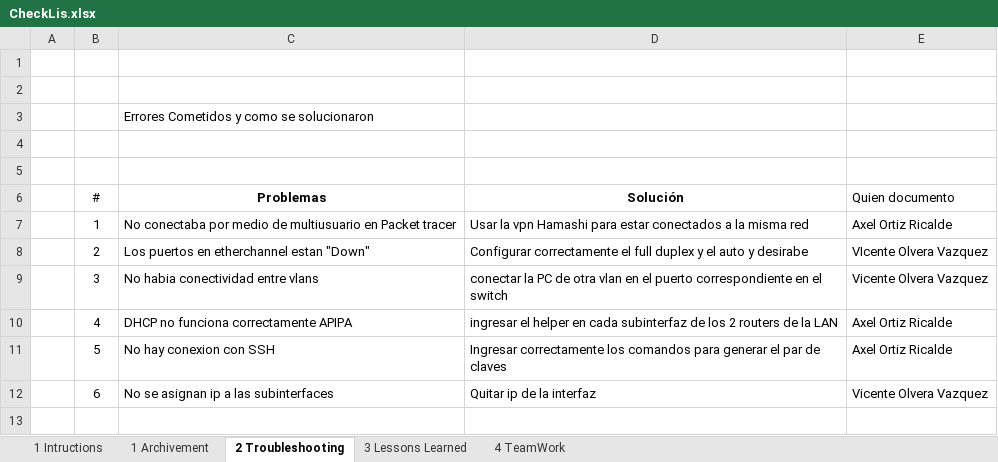
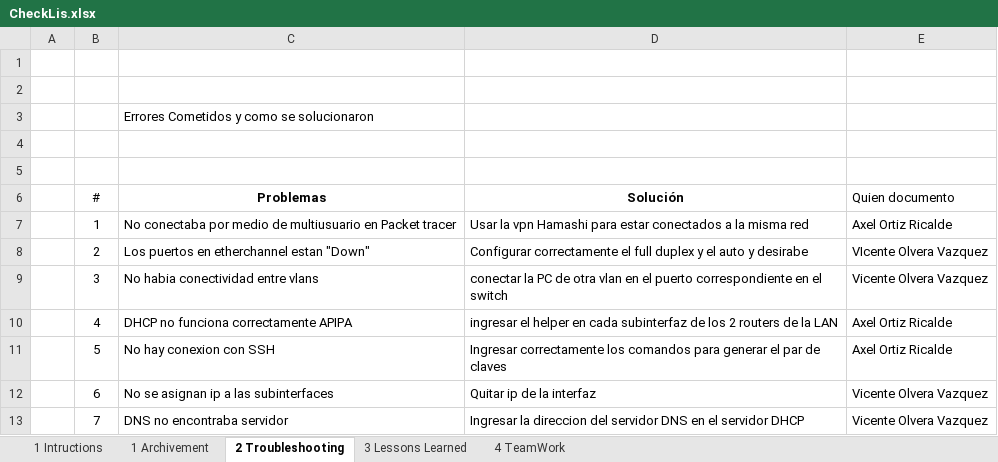
Before and after one commit to OrtizAxel/Caso-de-estudio, an Excel workbook: CheckLis.xlsx, sheet 2 Troubleshooting, drawn as a sheet; values as stored, in another font and other column widths than the file's, no borders; charts and pictures not drawn; the diff names each change by its address in the sheet, - before the commit and + after, or states it on an @@ line.

```diff
--- a/CheckLis.xlsx (sheet 2 Troubleshooting)
+++ b/CheckLis.xlsx (sheet 2 Troubleshooting)
+row 13:  | 7 | DNS no encontraba servidor | Ingresar la direccion del servidor DNS en el servidor DHCP | Vicente Olvera Vazquez
```
Also changed, not shown: sheet 1 Archivement, sheet 3 Lessons Learned, 2 other files.
